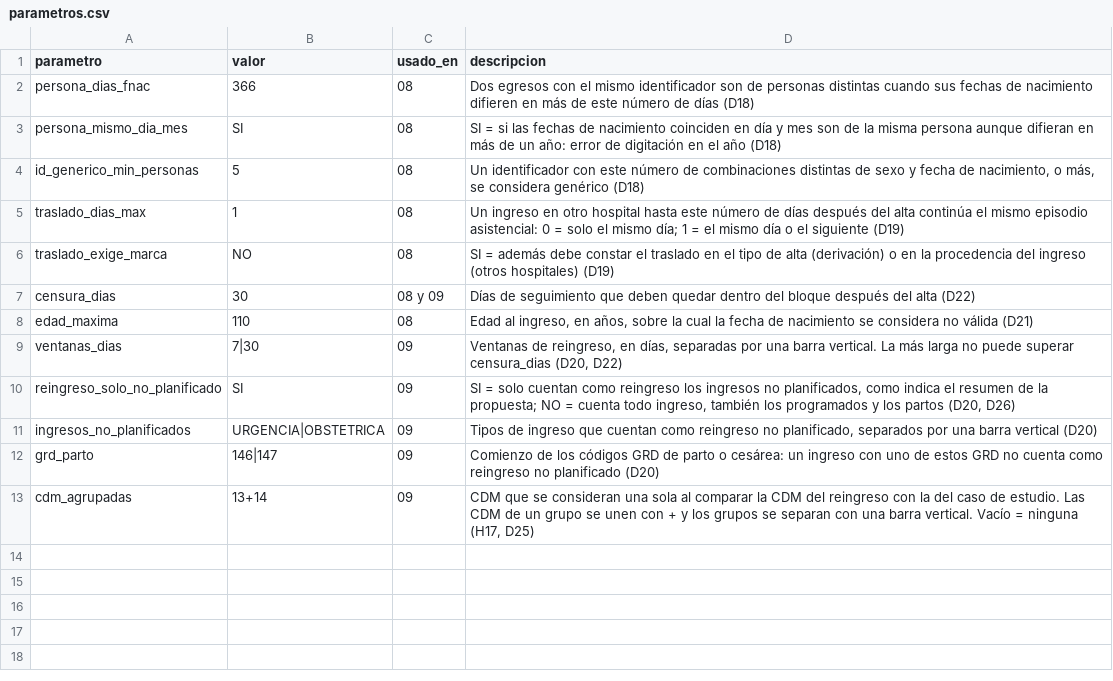
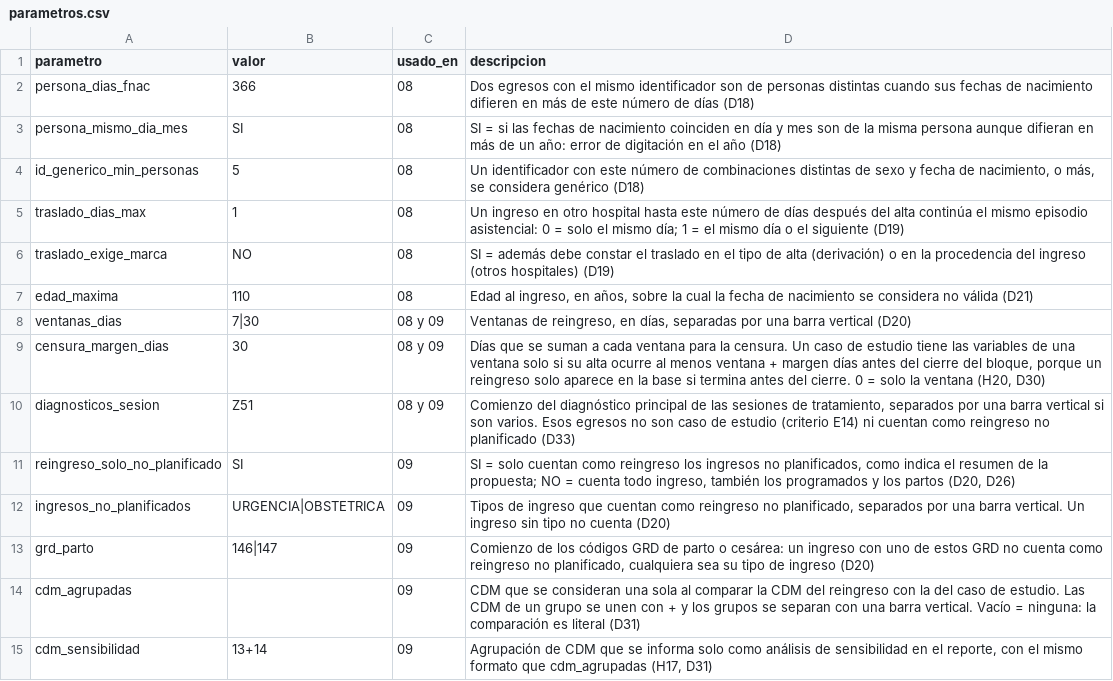
Before and after one commit to javieralamilla/Tesis, a CSV file: 2.2_depuracion_etiquetado/reglas/parametros.csv, drawn as a sheet.

```diff
--- a/2.2_depuracion_etiquetado/reglas/parametros.csv
+++ b/2.2_depuracion_etiquetado/reglas/parametros.csv
@@ -6,8 +6,10 @@ traslado_dias_max;1;08;"Un ingreso en otro hospital hasta este número de días
 traslado_exige_marca;NO;08;SI = además debe constar el traslado en el tipo de alta (derivación) o en la procedencia del ingreso (otros hospitales) (D19)
-censura_dias;30;08 y 09;Días de seguimiento que deben quedar dentro del bloque después del alta (D22)
 edad_maxima;110;08;Edad al ingreso, en años, sobre la cual la fecha de nacimiento se considera no válida (D21)
-ventanas_dias;7|30;09;Ventanas de reingreso, en días, separadas por una barra vertical. La más larga no puede superar censura_dias (D20, D22)
+ventanas_dias;7|30;08 y 09;Ventanas de reingreso, en días, separadas por una barra vertical (D20)
+censura_margen_dias;30;08 y 09;Días que se suman a cada ventana para la censura. Un caso de estudio tiene las variables de una ventana solo si su alta ocurre al menos ventana + margen días antes del cierre del bloque, porque un reingreso solo aparece en la base si termina antes del cierre. 0 = solo la ventana (H20, D30)
+diagnosticos_sesion;Z51;08 y 09;Comienzo del diagnóstico principal de las sesiones de tratamiento, separados por una barra vertical si son varios. Esos egresos no son caso de estudio (criterio E14) ni cuentan como reingreso no planificado (D33)
 reingreso_solo_no_planificado;SI;09;"SI = solo cuentan como reingreso los ingresos no planificados, como indica el resumen de la propuesta; NO = cuenta todo ingreso, también los programados y los partos (D20, D26)"
-ingresos_no_planificados;URGENCIA|OBSTETRICA;09;Tipos de ingreso que cuentan como reingreso no planificado, separados por una barra vertical (D20)
-grd_parto;146|147;09;Comienzo de los códigos GRD de parto o cesárea: un ingreso con uno de estos GRD no cuenta como reingreso no planificado (D20)
-cdm_agrupadas;13+14;09;CDM que se consideran una sola al comparar la CDM del reingreso con la del caso de estudio. Las CDM de un grupo se unen con + y los grupos se separan con una barra vertical. Vacío = ninguna (H17, D25)
+ingresos_no_planificados;URGENCIA|OBSTETRICA;09;Tipos de ingreso que cuentan como reingreso no planificado, separados por una barra vertical. Un ingreso sin tipo no cuenta (D20)
+grd_parto;146|147;09;Comienzo de los códigos GRD de parto o cesárea: un ingreso con uno de estos GRD no cuenta como reingreso no planificado, cualquiera sea su tipo de ingreso (D20)
+cdm_agrupadas;;09;CDM que se consideran una sola al comparar la CDM del reingreso con la del caso de estudio. Las CDM de un grupo se unen con + y los grupos se separan con una barra vertical. Vacío = ninguna: la comparación es literal (D31)
+cdm_sensibilidad;13+14;09;Agrupación de CDM que se informa solo como análisis de sensibilidad en el reporte, con el mismo formato que cdm_agrupadas (H17, D31)
```
Also changed, not shown: 2.2_depuracion_etiquetado/reglas/criterios_exclusion.csv, 2.3_validacion_particion/reglas/parametros.csv, 29 other files.
